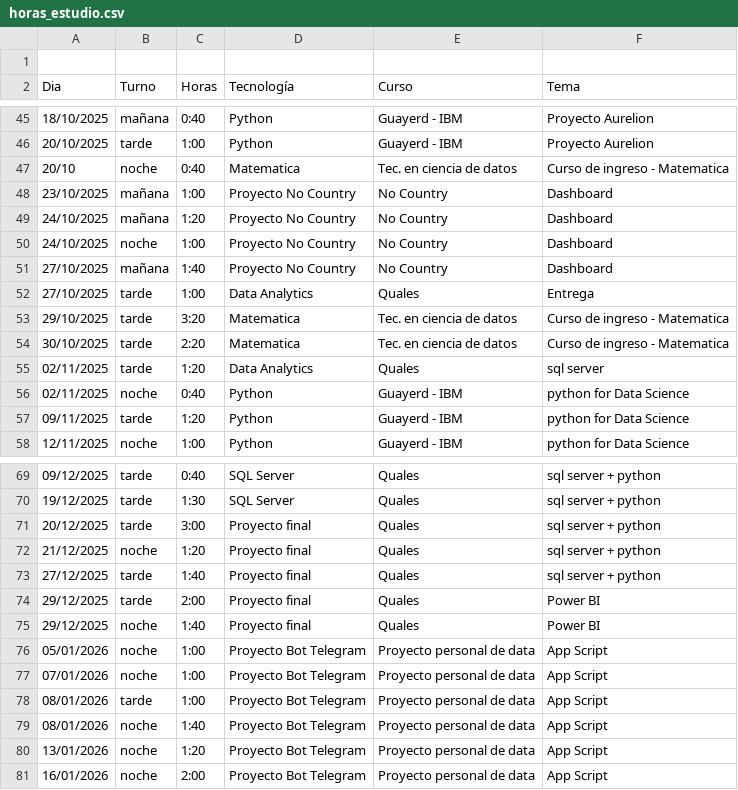
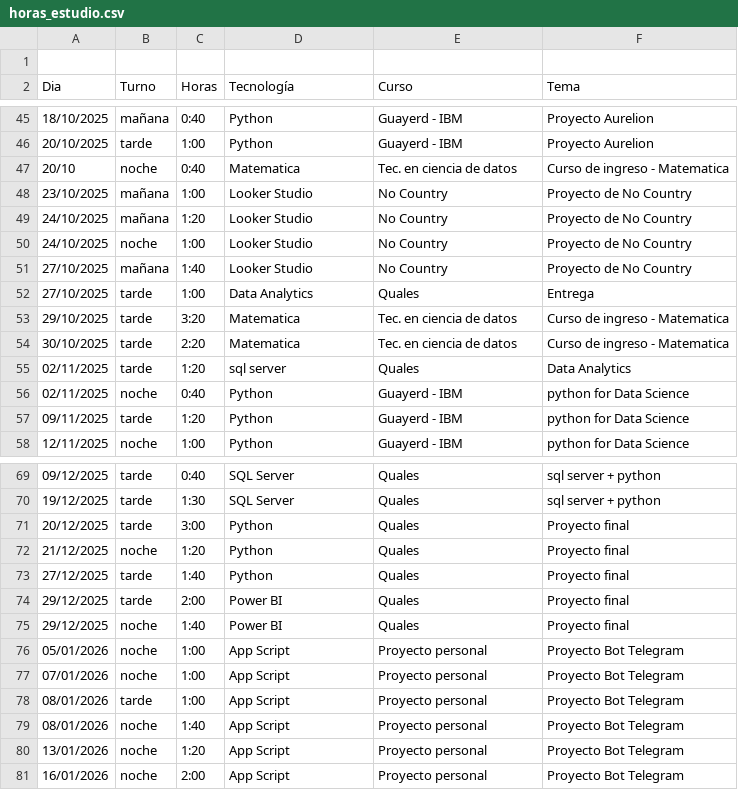
Before and after one commit to Ludmi0611/analisis-estudio-2025, a CSV file: data/raw/horas_estudio.csv, drawn as a sheet; only a part is shown, gaps mark what is left out; the diff covers the shown part only.

```diff
--- a/data/raw/horas_estudio.csv
+++ b/data/raw/horas_estudio.csv
@@ -47,6 +47,6 @@ Dia ,Turno,Horas,Tecnología,Curso,Tema
 20/10,noche,0:40,Matematica,Tec. en ciencia de datos,Curso de ingreso - Matematica
-23/10/2025,mañana,1:00,Proyecto No Country,No Country,Dashboard
-24/10/2025,mañana,1:20,Proyecto No Country,No Country,Dashboard
-24/10/2025,noche,1:00,Proyecto No Country,No Country,Dashboard
-27/10/2025,mañana,1:40,Proyecto No Country,No Country,Dashboard
+23/10/2025,mañana,1:00,Looker Studio,No Country,Proyecto de No Country
+24/10/2025,mañana,1:20,Looker Studio,No Country,Proyecto de No Country
+24/10/2025,noche,1:00,Looker Studio,No Country,Proyecto de No Country
+27/10/2025,mañana,1:40,Looker Studio,No Country,Proyecto de No Country
 27/10/2025,tarde,1:00,Data Analytics,Quales,Entrega
@@ -54,3 +54,3 @@ Dia ,Turno,Horas,Tecnología,Curso,Tema
 30/10/2025,tarde,2:20,Matematica,Tec. en ciencia de datos,Curso de ingreso - Matematica
-02/11/2025,tarde,1:20,Data Analytics,Quales,sql server
+02/11/2025,tarde,1:20,sql server,Quales,Data Analytics
 02/11/2025,noche,0:40,Python,Guayerd - IBM,python for Data Science
@@ -70,12 +70,12 @@ Dia ,Turno,Horas,Tecnología,Curso,Tema
 19/12/2025,tarde,1:30,SQL Server,Quales,sql server + python
-20/12/2025,tarde,3:00,Proyecto final,Quales,sql server + python
-21/12/2025,noche,1:20,Proyecto final,Quales,sql server + python
-27/12/2025,tarde,1:40,Proyecto final,Quales,sql server + python
-29/12/2025,tarde,2:00,Proyecto final,Quales,Power BI
-29/12/2025,noche,1:40,Proyecto final,Quales,Power BI
-05/01/2026,noche,1:00,Proyecto Bot Telegram,Proyecto personal de data,App Script
-07/01/2026,noche,1:00,Proyecto Bot Telegram,Proyecto personal de data,App Script
-08/01/2026,tarde,1:00,Proyecto Bot Telegram,Proyecto personal de data,App Script
-08/01/2026,noche,1:40,Proyecto Bot Telegram,Proyecto personal de data,App Script
-13/01/2026,noche,1:20,Proyecto Bot Telegram,Proyecto personal de data,App Script
-16/01/2026,noche,2:00,Proyecto Bot Telegram,Proyecto personal de data,App Script
+20/12/2025,tarde,3:00,Python,Quales,Proyecto final
+21/12/2025,noche,1:20,Python,Quales,Proyecto final
+27/12/2025,tarde,1:40,Python,Quales,Proyecto final
+29/12/2025,tarde,2:00,Power BI,Quales,Proyecto final
+29/12/2025,noche,1:40,Power BI,Quales,Proyecto final
+05/01/2026,noche,1:00,App Script,Proyecto personal,Proyecto Bot Telegram
+07/01/2026,noche,1:00,App Script,Proyecto personal,Proyecto Bot Telegram
+08/01/2026,tarde,1:00,App Script,Proyecto personal,Proyecto Bot Telegram
+08/01/2026,noche,1:40,App Script,Proyecto personal,Proyecto Bot Telegram
+13/01/2026,noche,1:20,App Script,Proyecto personal,Proyecto Bot Telegram
+16/01/2026,noche,2:00,App Script,Proyecto personal,Proyecto Bot Telegram
```
Also changed, not shown: 4 edited cells elsewhere in this file, 1 other file.
